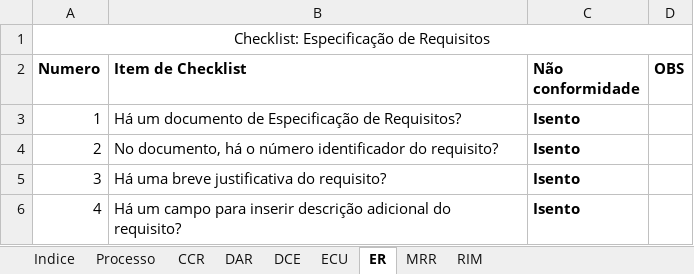
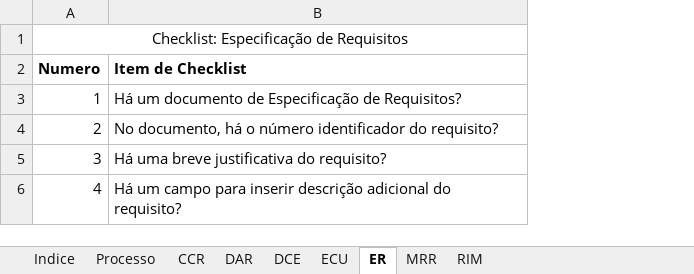
Before and after one commit to jonassuncao/QualidadeSoftware, an Excel workbook: Etapa 2/Checklist Gerência de Requisitos.xlsx, sheet ER, drawn as a sheet; values as stored, in another font and other column widths than the file's, no borders; the diff names each change by its address in the sheet, - before the commit and + after, or states it on an @@ line.

```diff
--- a/Etapa 2/Checklist Gerência de Requisitos.xlsx (sheet ER)
+++ b/Etapa 2/Checklist Gerência de Requisitos.xlsx (sheet ER)
-column C (Não conformidade), rows 3-6: all Isento
-column D (OBS), empty
```
Also changed, not shown: sheet ECU, sheet CCR, sheet DAR, sheet RIM, sheet MRR, sheet Processo, 1 more sheet, Etapa 2/Checklist Gerência de Projeto.xlsx, 3 other files.
